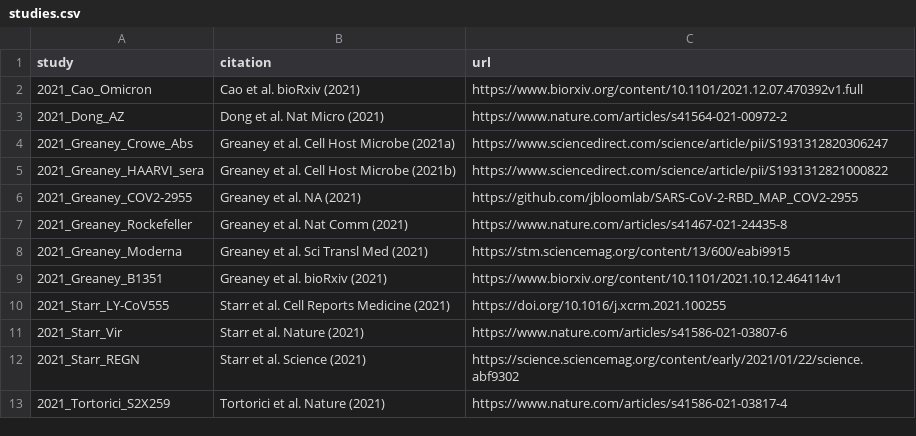
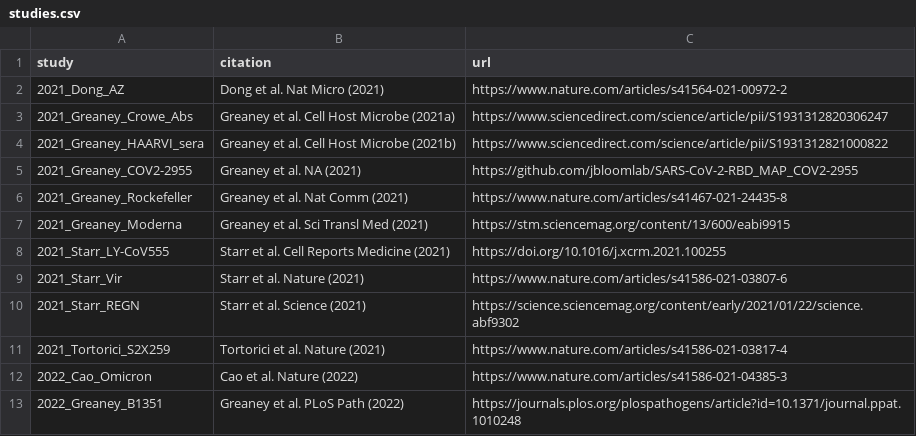
Before and after one commit to jbloomlab/SARS2_RBD_Ab_escape_maps, a CSV file: processed_data/studies.csv, drawn as a sheet.

Commit message:
update DMS citations

```diff
--- a/processed_data/studies.csv
+++ b/processed_data/studies.csv
@@ -1,3 +1,2 @@
 study,citation,url
-2021_Cao_Omicron,Cao et al. bioRxiv (2021),https://www.biorxiv.org/content/10.1101/2021.12.07.470392v1.full
 2021_Dong_AZ,Dong et al. Nat Micro (2021),https://www.nature.com/articles/s41564-021-00972-2
@@ -8,3 +7,2 @@ study,citation,url
 2021_Greaney_Moderna,Greaney et al. Sci Transl Med (2021),https://stm.sciencemag.org/content/13/600/eabi9915
-2021_Greaney_B1351,Greaney et al. bioRxiv (2021),https://www.biorxiv.org/content/10.1101/2021.10.12.464114v1
 2021_Starr_LY-CoV555,Starr et al. Cell Reports Medicine (2021),https://doi.org/10.1016/j.xcrm.2021.100255
@@ -13 +11,3 @@ study,citation,url
 2021_Tortorici_S2X259,Tortorici et al. Nature (2021),https://www.nature.com/articles/s41586-021-03817-4
+2022_Cao_Omicron,Cao et al. Nature (2022),https://www.nature.com/articles/s41586-021-04385-3
+2022_Greaney_B1351,Greaney et al. PLoS Path (2022),https://journals.plos.org/plospathogens/article?id=10.1371/journal.ppat.1010248
```
Also changed, not shown: 17 other files.
